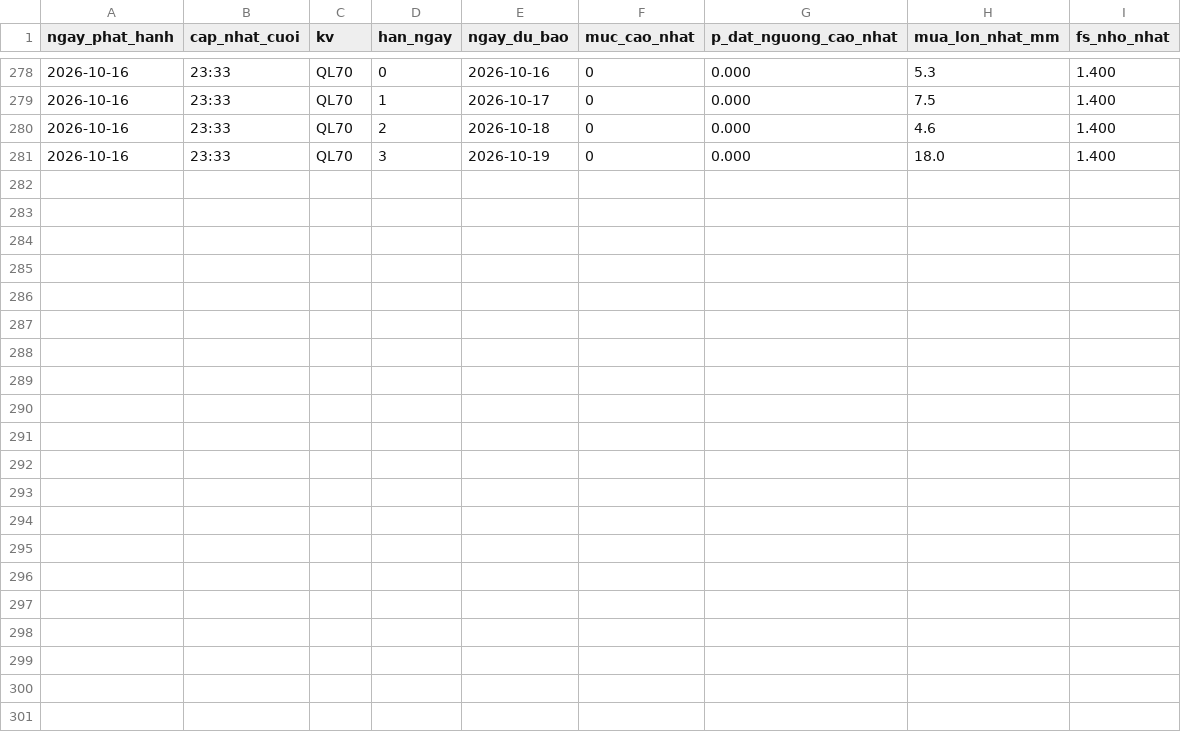
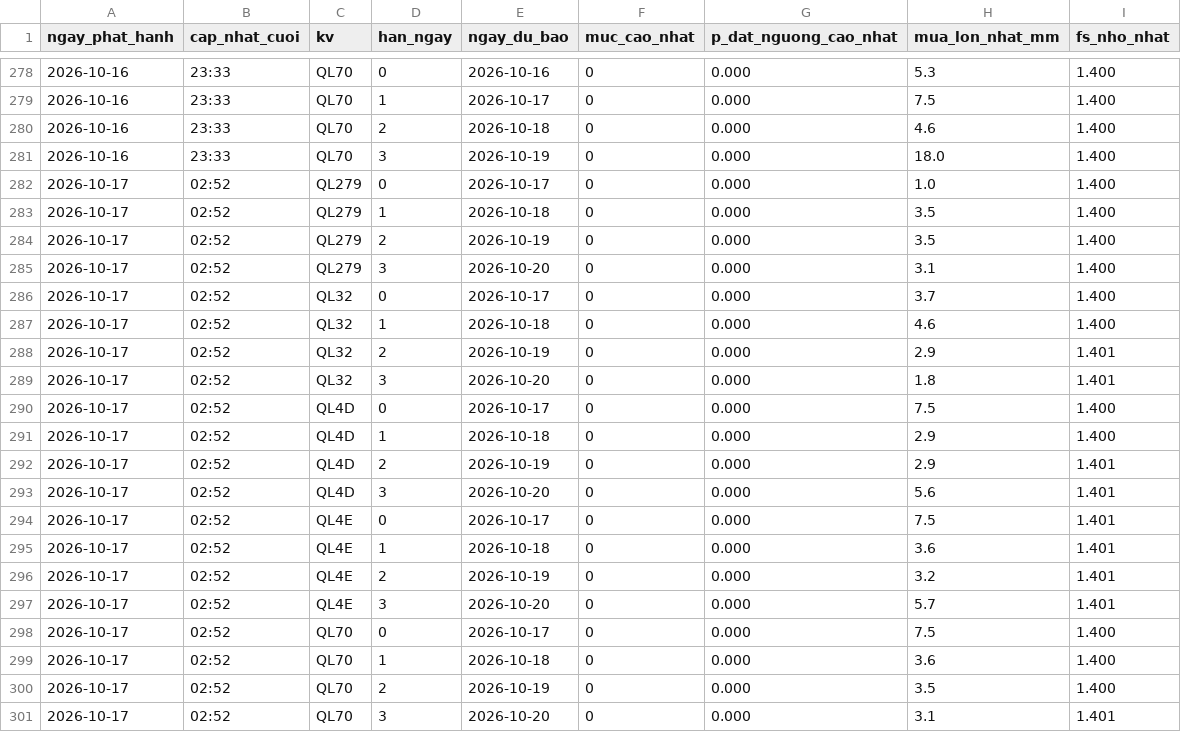
Before and after one commit to Chaulan1981/Du-bao-sat-truot-QL6, a CSV file: lao-cai/data/luu_tru/canhbao_lich_su.csv, drawn as a sheet; only a part is shown, gaps mark what is left out.

```diff
--- a/lao-cai/data/luu_tru/canhbao_lich_su.csv
+++ b/lao-cai/data/luu_tru/canhbao_lich_su.csv
@@ -281 +281,21 @@ ngay_phat_hanh,cap_nhat_cuoi,kv,han_ngay,ngay_du_bao,muc_cao_nhat,p_dat_nguong_c
 2026-10-16,23:33,QL70,3,2026-10-19,0,0.000,18.0,1.400
+2026-10-17,02:52,QL279,0,2026-10-17,0,0.000,1.0,1.400
+2026-10-17,02:52,QL279,1,2026-10-18,0,0.000,3.5,1.400
+2026-10-17,02:52,QL279,2,2026-10-19,0,0.000,3.5,1.400
+2026-10-17,02:52,QL279,3,2026-10-20,0,0.000,3.1,1.400
+2026-10-17,02:52,QL32,0,2026-10-17,0,0.000,3.7,1.400
+2026-10-17,02:52,QL32,1,2026-10-18,0,0.000,4.6,1.400
+2026-10-17,02:52,QL32,2,2026-10-19,0,0.000,2.9,1.401
+2026-10-17,02:52,QL32,3,2026-10-20,0,0.000,1.8,1.401
+2026-10-17,02:52,QL4D,0,2026-10-17,0,0.000,7.5,1.400
+2026-10-17,02:52,QL4D,1,2026-10-18,0,0.000,2.9,1.400
+2026-10-17,02:52,QL4D,2,2026-10-19,0,0.000,2.9,1.401
+2026-10-17,02:52,QL4D,3,2026-10-20,0,0.000,5.6,1.401
+2026-10-17,02:52,QL4E,0,2026-10-17,0,0.000,7.5,1.401
+2026-10-17,02:52,QL4E,1,2026-10-18,0,0.000,3.6,1.401
+2026-10-17,02:52,QL4E,2,2026-10-19,0,0.000,3.2,1.401
+2026-10-17,02:52,QL4E,3,2026-10-20,0,0.000,5.7,1.401
+2026-10-17,02:52,QL70,0,2026-10-17,0,0.000,7.5,1.400
+2026-10-17,02:52,QL70,1,2026-10-18,0,0.000,3.6,1.400
+2026-10-17,02:52,QL70,2,2026-10-19,0,0.000,3.5,1.400
+2026-10-17,02:52,QL70,3,2026-10-20,0,0.000,3.1,1.401
```
Also changed, not shown: data/luu_tru/canhbao_lich_su.csv, 14 other files.
